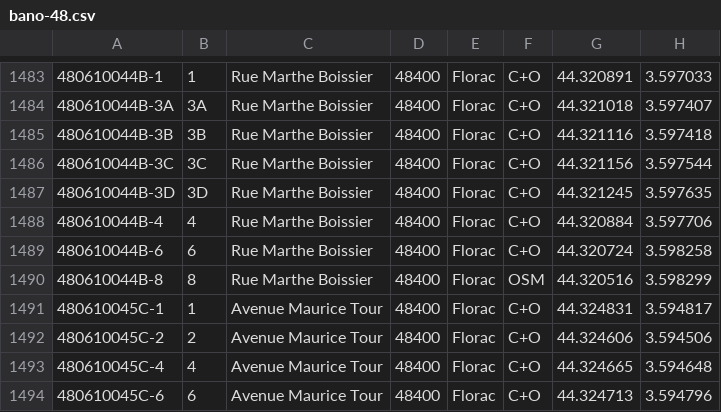
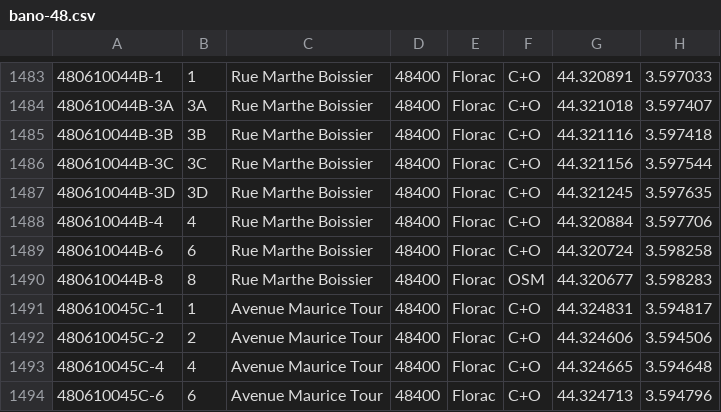
Before and after one commit to osm-fr/bano-data, a CSV file: bano-48.csv, drawn as a sheet; only a part is shown, gaps mark what is left out.

```diff
--- a/bano-48.csv
+++ b/bano-48.csv
@@ -1489,3 +1489,3 @@
 480610044B-6,6,Rue Marthe Boissier,48400,Florac,C+O,44.320724,3.598258
-480610044B-8,8,Rue Marthe Boissier,48400,Florac,OSM,44.320516,3.598299
+480610044B-8,8,Rue Marthe Boissier,48400,Florac,OSM,44.320677,3.598283
 480610045C-1,1,Avenue Maurice Tour,48400,Florac,C+O,44.324831,3.594817
```
Also changed, not shown: bano-05.csv, 9 other files.
